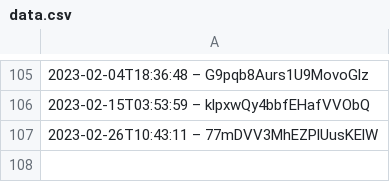
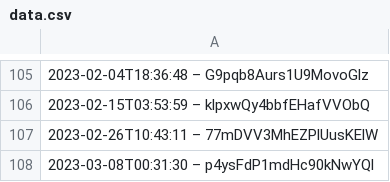
Before and after one commit to darkknight68/hyperliquid-trading-bot, a CSV file: data.csv, drawn as a sheet; only a part is shown, gaps mark what is left out.

```diff
--- a/data.csv
+++ b/data.csv
@@ -107 +107,2 @@
 2023-02-26T10:43:11 – 77mDVV3MhEZPlUusKElW
+2023-03-08T00:31:30 – p4ysFdP1mdHc90kNwYQl
```
